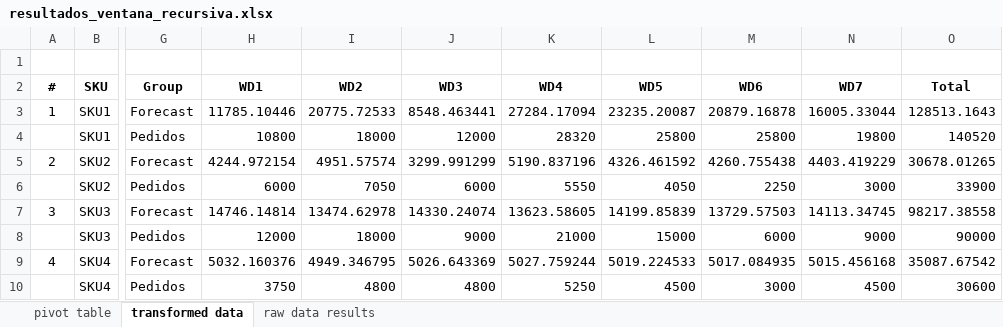
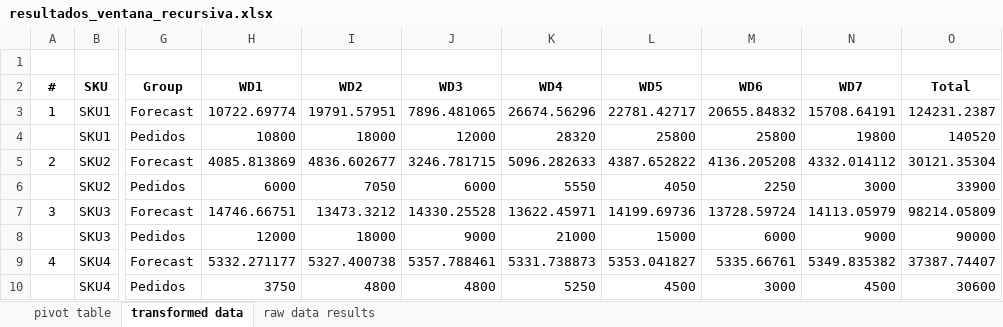
Before and after one commit to JhonattanReales21/innv_tec_1_icesi, an Excel workbook: data/output/resultados_ventana_recursiva.xlsx, sheet transformed data, drawn as a sheet; only a part is shown, gaps mark what is left out; values as stored, in another font and other column widths than the file's, no borders; table styles not drawn; the diff covers the shown part only; the diff names each change by its address in the sheet, - before the commit and + after, or states it on an @@ line.

```diff
--- a/data/output/resultados_ventana_recursiva.xlsx (sheet transformed data)
+++ b/data/output/resultados_ventana_recursiva.xlsx (sheet transformed data)
-H3 (WD1): 11785.10446
+H3 (WD1): 10722.69774
-I3 (WD2): 20775.72533
+I3 (WD2): 19791.57951
-J3 (WD3): 8548.463441
+J3 (WD3): 7896.481065
-K3 (WD4): 27284.17094
+K3 (WD4): 26674.56296
-L3 (WD5): 23235.20087
+L3 (WD5): 22781.42717
-M3 (WD6): 20879.16878
+M3 (WD6): 20655.84832
-N3 (WD7): 16005.33044
+N3 (WD7): 15708.64191
-O3 (Total): 128513.1643
+O3 (Total): 124231.2387
-H5 (WD1): 4244.972154
+H5 (WD1): 4085.813869
-I5 (WD2): 4951.57574
+I5 (WD2): 4836.602677
-J5 (WD3): 3299.991299
+J5 (WD3): 3246.781715
-K5 (WD4): 5190.837196
+K5 (WD4): 5096.282633
-L5 (WD5): 4326.461592
+L5 (WD5): 4387.652822
-M5 (WD6): 4260.755438
+M5 (WD6): 4136.205208
-N5 (WD7): 4403.419229
+N5 (WD7): 4332.014112
-O5 (Total): 30678.01265
+O5 (Total): 30121.35304
-H7 (WD1): 14746.14814
+H7 (WD1): 14746.66751
-I7 (WD2): 13474.62978
+I7 (WD2): 13473.3212
-J7 (WD3): 14330.24074
+J7 (WD3): 14330.25528
-K7 (WD4): 13623.58605
+K7 (WD4): 13622.45971
-L7 (WD5): 14199.85839
+L7 (WD5): 14199.69736
-M7 (WD6): 13729.57503
+M7 (WD6): 13728.59724
-N7 (WD7): 14113.34745
+N7 (WD7): 14113.05979
-O7 (Total): 98217.38558
+O7 (Total): 98214.05809
-H9 (WD1): 5032.160376
+H9 (WD1): 5332.271177
-I9 (WD2): 4949.346795
+I9 (WD2): 5327.400738
-J9 (WD3): 5026.643369
+J9 (WD3): 5357.788461
-K9 (WD4): 5027.759244
+K9 (WD4): 5331.738873
-L9 (WD5): 5019.224533
+L9 (WD5): 5353.041827
-M9 (WD6): 5017.084935
+M9 (WD6): 5335.66761
-N9 (WD7): 5015.456168
+N9 (WD7): 5349.835382
-O9 (Total): 35087.67542
+O9 (Total): 37387.74407
```
Also changed, not shown: 176 edited cells elsewhere in this sheet, sheet pivot table, sheet raw data results.
